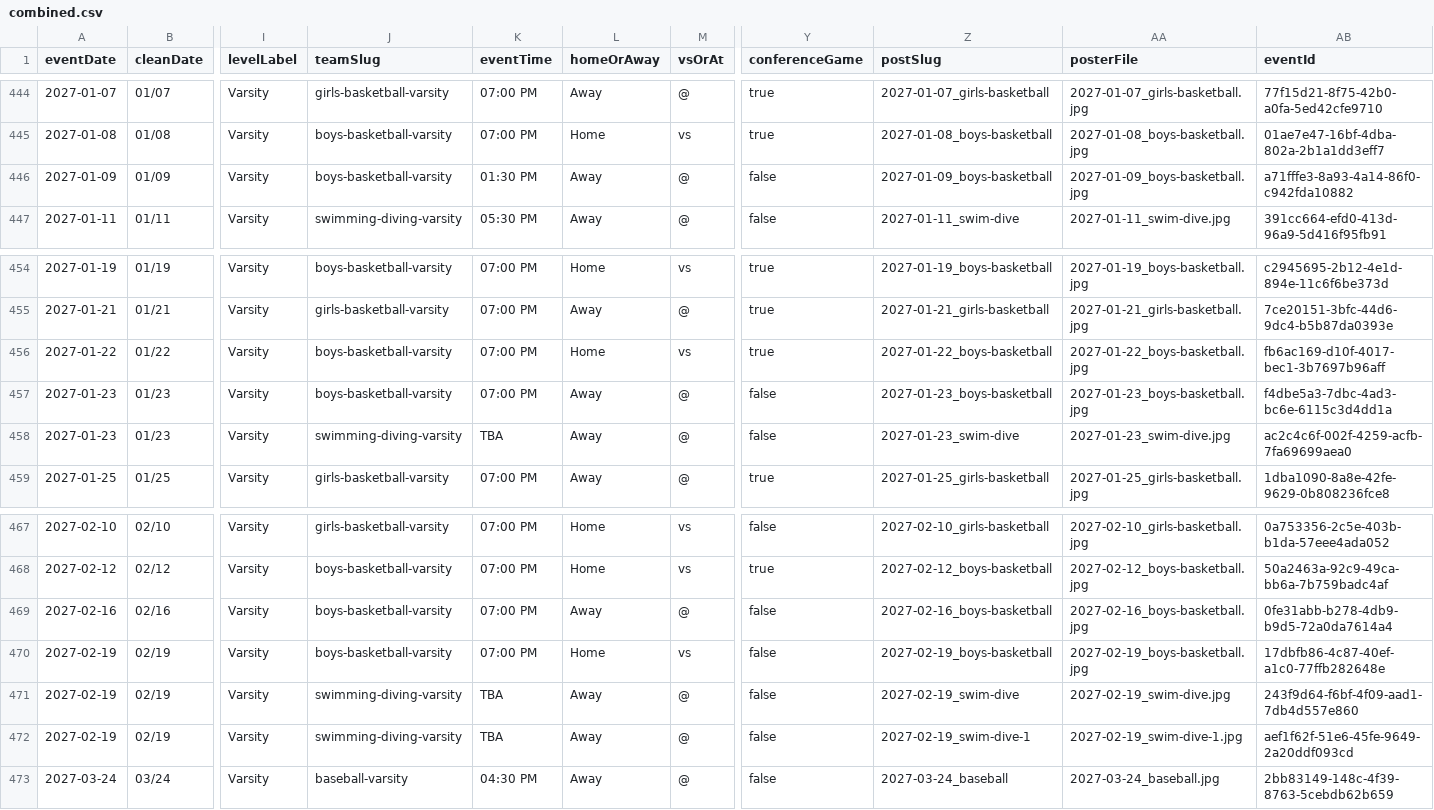
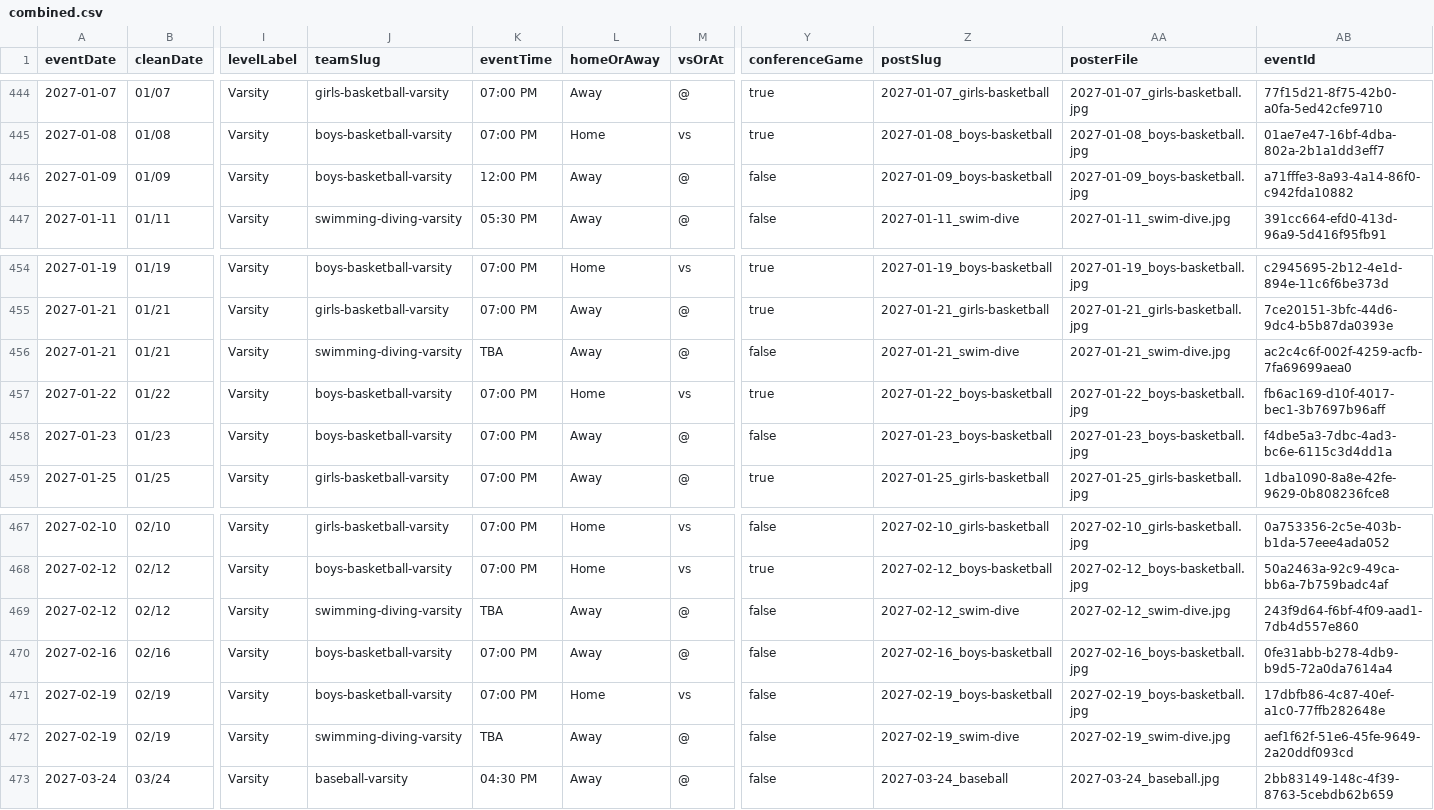
Before and after one commit to nruggieri-poland/schedules, a CSV file: rollups/varsity/combined.csv, drawn as a sheet; only a part is shown, gaps mark what is left out; removed rows and columns are numbered as before the commit, all else as after; rows hold the shown columns only; the diff names each change by its address in the sheet, - before the commit and + after, or states it on an @@ line.

```diff
--- a/rollups/varsity/combined.csv
+++ b/rollups/varsity/combined.csv
-K446 (eventTime): 01:30 PM
+K446 (eventTime): 12:00 PM
+row 456: 2027-01-21 | 01/21 | Varsity | swimming-diving-varsity | TBA | Away | @ | false | 2027-01-21_swim-dive | 2027-01-21_swim-dive.jpg | ac2c4c6f-002f-4259-acfb-7fa69699aea0
-row 458: 2027-01-23 | 01/23 | Varsity | swimming-diving-varsity | TBA | Away | @ | false | 2027-01-23_swim-dive | 2027-01-23_swim-dive.jpg | ac2c4c6f-002f-4259-acfb-7fa69699aea0
+row 469: 2027-02-12 | 02/12 | Varsity | swimming-diving-varsity | TBA | Away | @ | false | 2027-02-12_swim-dive | 2027-02-12_swim-dive.jpg | 243f9d64-f6bf-4f09-aad1-7db4d557e860
-row 471: 2027-02-19 | 02/19 | Varsity | swimming-diving-varsity | TBA | Away | @ | false | 2027-02-19_swim-dive | 2027-02-19_swim-dive.jpg | 243f9d64-f6bf-4f09-aad1-7db4d557e860
-Z472 (postSlug): 2027-02-19_swim-dive-1
+Z472 (postSlug): 2027-02-19_swim-dive
-AA472 (posterFile): 2027-02-19_swim-dive-1.jpg
+AA472 (posterFile): 2027-02-19_swim-dive.jpg
```
Also changed, not shown: rollups/jv/combined.csv, rollups/jv/upcoming.csv, 22 other files.
